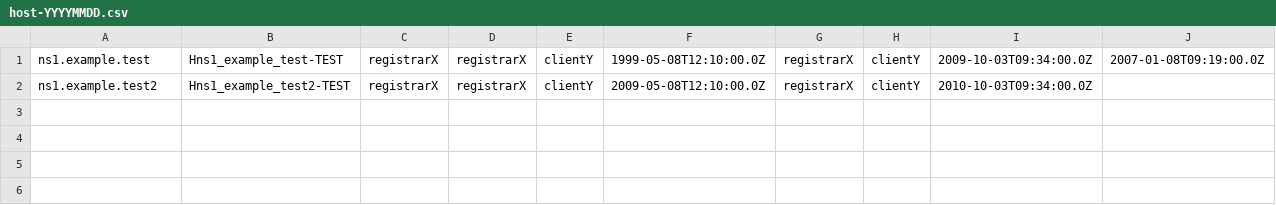
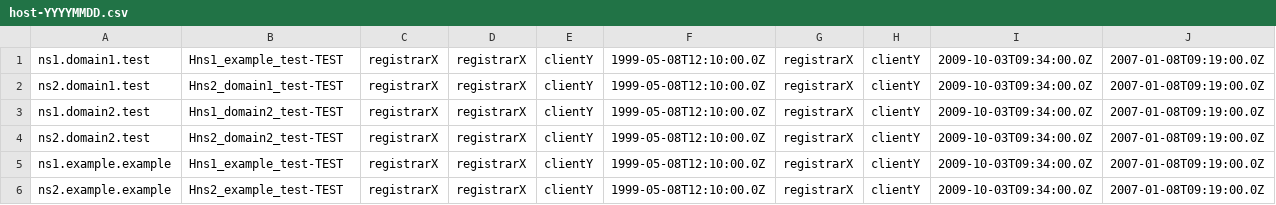
Before and after one commit to james-f-gould/draft-ryde, a CSV file: samples/csv/host-YYYYMMDD.csv, drawn as a sheet.

```diff
--- a/samples/csv/host-YYYYMMDD.csv
+++ b/samples/csv/host-YYYYMMDD.csv
@@ -1,2 +1,6 @@
-ns1.example.test,Hns1_example_test-TEST,registrarX,registrarX,clientY,1999-05-08T12:10:00.0Z,registrarX,clientY,2009-10-03T09:34:00.0Z,2007-01-08T09:19:00.0Z
-ns1.example.test2,Hns1_example_test2-TEST,registrarX,registrarX,clientY,2009-05-08T12:10:00.0Z,registrarX,clientY,2010-10-03T09:34:00.0Z,
+ns1.domain1.test,Hns1_example_test-TEST,registrarX,registrarX,clientY,1999-05-08T12:10:00.0Z,registrarX,clientY,2009-10-03T09:34:00.0Z,2007-01-08T09:19:00.0Z
+ns2.domain1.test,Hns2_domain1_test-TEST,registrarX,registrarX,clientY,1999-05-08T12:10:00.0Z,registrarX,clientY,2009-10-03T09:34:00.0Z,2007-01-08T09:19:00.0Z
+ns1.domain2.test,Hns1_domain2_test-TEST,registrarX,registrarX,clientY,1999-05-08T12:10:00.0Z,registrarX,clientY,2009-10-03T09:34:00.0Z,2007-01-08T09:19:00.0Z
+ns2.domain2.test,Hns2_domain2_test-TEST,registrarX,registrarX,clientY,1999-05-08T12:10:00.0Z,registrarX,clientY,2009-10-03T09:34:00.0Z,2007-01-08T09:19:00.0Z
+ns1.example.example,Hns1_example_test-TEST,registrarX,registrarX,clientY,1999-05-08T12:10:00.0Z,registrarX,clientY,2009-10-03T09:34:00.0Z,2007-01-08T09:19:00.0Z
+ns2.example.example,Hns2_example_test-TEST,registrarX,registrarX,clientY,1999-05-08T12:10:00.0Z,registrarX,clientY,2009-10-03T09:34:00.0Z,2007-01-08T09:19:00.0Z
```
Also changed, not shown: samples/csv/contact-YYYYMMDD.csv, samples/csv/domain-YYYYMMDD.csv, 31 other files.
